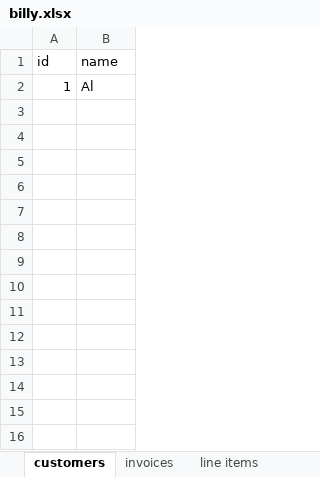
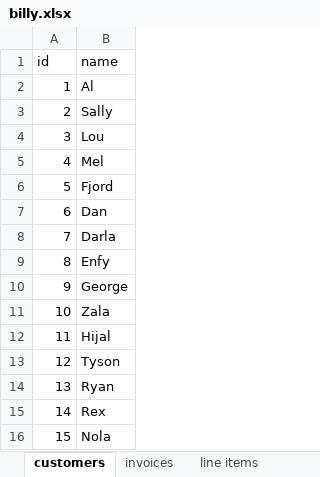
Before and after one commit to jordzawada/cohort4, an Excel workbook: Python/230/billy.xlsx, sheet customers, drawn as a sheet; values as stored, in another font and other column widths than the file's, no borders; the diff names each change by its address in the sheet, - before the commit and + after, or states it on an @@ line.

```diff
--- a/Python/230/billy.xlsx (sheet customers)
+++ b/Python/230/billy.xlsx (sheet customers)
+row 3: 2 | Sally
+row 4: 3 | Lou
+row 5: 4 | Mel
+row 6: 5 | Fjord
+row 7: 6 | Dan
+row 8: 7 | Darla
+row 9: 8 | Enfy
+row 10: 9 | George
+row 11: 10 | Zala
+row 12: 11 | Hijal
+row 13: 12 | Tyson
+row 14: 13 | Ryan
+row 15: 14 | Rex
+row 16: 15 | Nola
```
Also changed, not shown: sheet line items, sheet invoices, sheet product, 4 other files.
